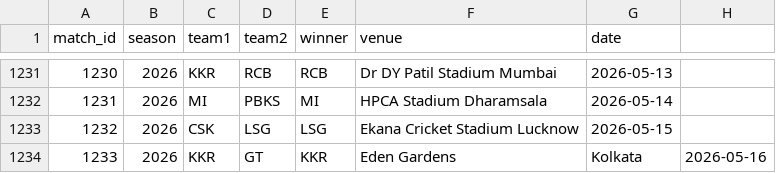
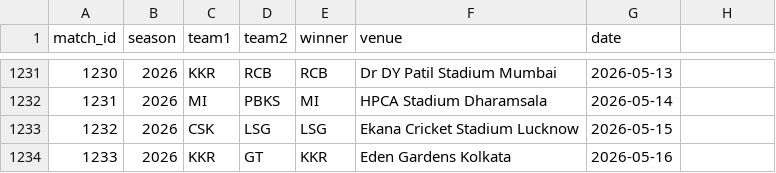
Before and after one commit to inkspilledmedia/ipl-system, a CSV file: data/matches.csv, drawn as a sheet; only a part is shown, gaps mark what is left out.

Commit message:
Update matches.csv

```diff
--- a/data/matches.csv
+++ b/data/matches.csv
@@ -1233,2 +1233,2 @@ match_id,season,team1,team2,winner,venue,date
 1232,2026,CSK,LSG,LSG,Ekana Cricket Stadium Lucknow,2026-05-15
-1233,2026,KKR,GT,KKR,Eden Gardens, Kolkata,2026-05-16
+1233,2026,KKR,GT,KKR,Eden Gardens Kolkata,2026-05-16
```
